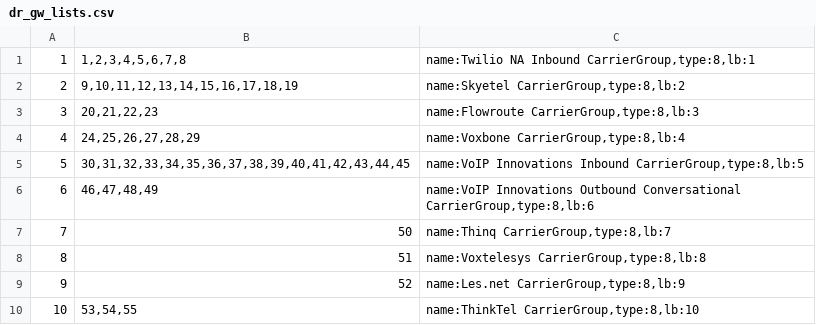
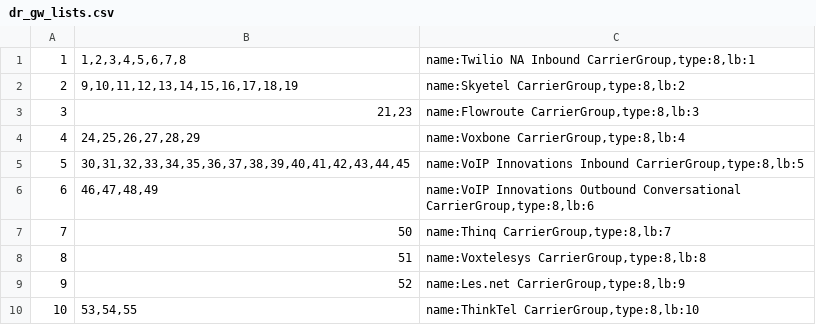
Before and after one commit to dOpensource/dsiprouter, a CSV file: kamailio/defaults/dr_gw_lists.csv, drawn as a sheet.

Commit message:
Fixes: - Fixed the BYE for initial request from MSTeams to Carrier and from Carrier to MSTeams - Removed 2 Flowroute gateways from the DRouting Gateway List

```diff
--- a/kamailio/defaults/dr_gw_lists.csv
+++ b/kamailio/defaults/dr_gw_lists.csv
@@ -2,3 +2,3 @@
 2;9,10,11,12,13,14,15,16,17,18,19;name:Skyetel CarrierGroup,type:8,lb:2
-3;20,21,22,23;name:Flowroute CarrierGroup,type:8,lb:3
+3;21,23;name:Flowroute CarrierGroup,type:8,lb:3
 4;24,25,26,27,28,29;name:Voxbone CarrierGroup,type:8,lb:4
```
Also changed, not shown: 1 other file.
